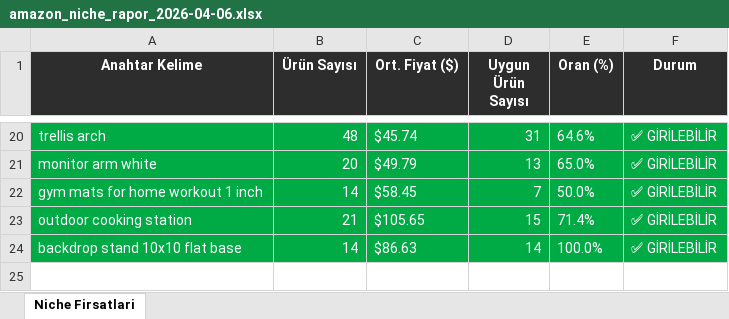
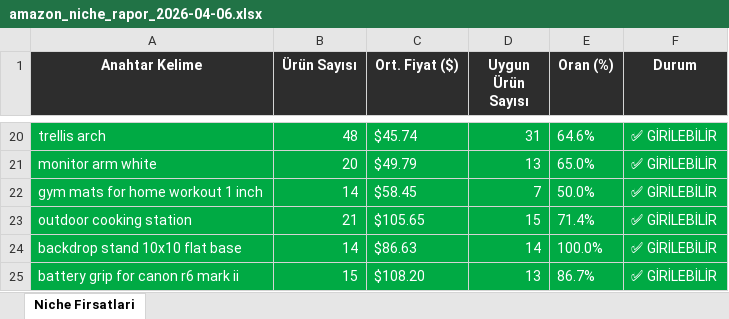
Before and after one commit to furkanarslan3445-coder/amazon-pl-research, an Excel workbook: output/amazon_niche_rapor_2026-04-06.xlsx, sheet Niche Firsatlari, drawn as a sheet; only a part is shown, gaps mark what is left out; values as stored, in another font and other column widths than the file's, no borders; the diff names each change by its address in the sheet, - before the commit and + after, or states it on an @@ line.

```diff
--- a/output/amazon_niche_rapor_2026-04-06.xlsx (sheet Niche Firsatlari)
+++ b/output/amazon_niche_rapor_2026-04-06.xlsx (sheet Niche Firsatlari)
+row 25: battery grip for canon r6 mark ii | 15 | $108.20 | 13 | 86.7% | ✅ GİRİLEBİLİR
```
Also changed, not shown: 1 other file.
